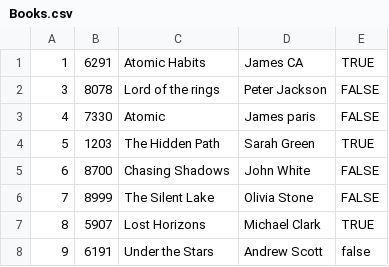
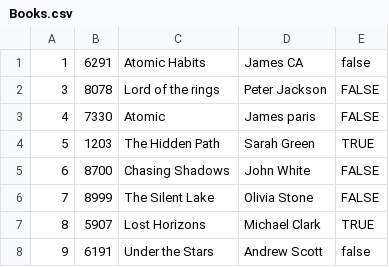
Before and after one commit to Rahul220344548/Library-Management-System, a CSV file: LibraryBook/src/Books.csv, drawn as a sheet.

```diff
--- a/LibraryBook/src/Books.csv
+++ b/LibraryBook/src/Books.csv
@@ -1,2 +1,2 @@
-1,6291,Atomic Habits,James CA,TRUE
+1,6291,Atomic Habits,James CA,false
 3,8078,Lord of the rings,Peter Jackson,FALSE
```
Also changed, not shown: 3 other files.
